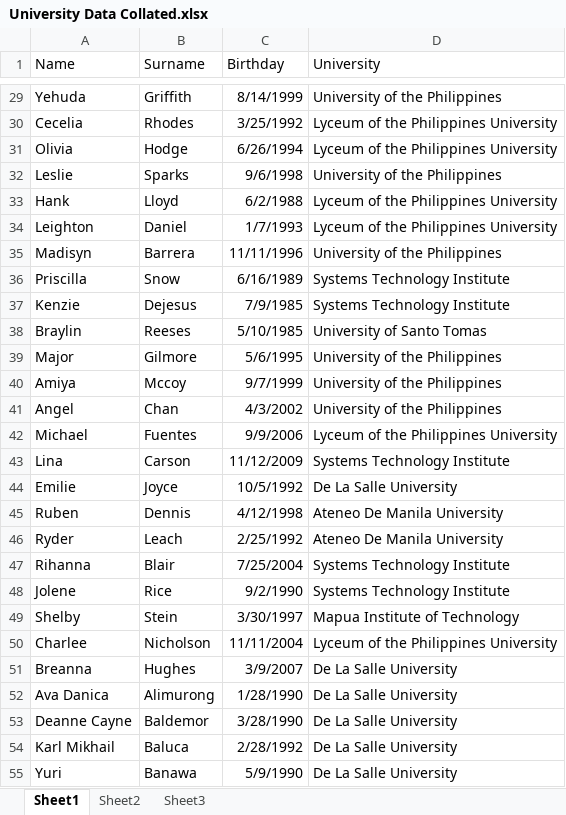
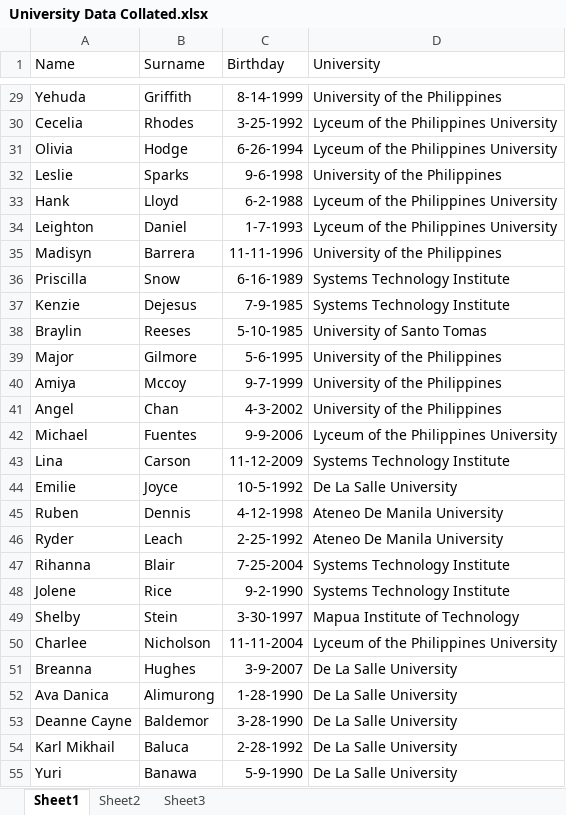
Before and after one commit to julialopezpozas/sysintg-clz, an Excel workbook: University Data Collated.xlsx, sheet Sheet1, drawn as a sheet; only a part is shown, gaps mark what is left out; values as stored, in another font and other column widths than the file's, no borders; the diff covers the shown part only; the diff names each change by its address in the sheet, - before the commit and + after, or states it on an @@ line.

Commit message:
Student Data collation v.2
This is my commit for the collated student data from the three files where the birthday column is reformatted

```diff
--- a/University Data Collated.xlsx (sheet Sheet1)
+++ b/University Data Collated.xlsx (sheet Sheet1)
-C29 (Birthday): 8/14/1999
+C29 (Birthday): 8-14-1999
-C30 (Birthday): 3/25/1992
+C30 (Birthday): 3-25-1992
-C31 (Birthday): 6/26/1994
+C31 (Birthday): 6-26-1994
-C32 (Birthday): 9/6/1998
+C32 (Birthday): 9-6-1998
-C33 (Birthday): 6/2/1988
+C33 (Birthday): 6-2-1988
-C34 (Birthday): 1/7/1993
+C34 (Birthday): 1-7-1993
-C35 (Birthday): 11/11/1996
+C35 (Birthday): 11-11-1996
-C36 (Birthday): 6/16/1989
+C36 (Birthday): 6-16-1989
-C37 (Birthday): 7/9/1985
+C37 (Birthday): 7-9-1985
-C38 (Birthday): 5/10/1985
+C38 (Birthday): 5-10-1985
-C39 (Birthday): 5/6/1995
+C39 (Birthday): 5-6-1995
-C40 (Birthday): 9/7/1999
+C40 (Birthday): 9-7-1999
-C41 (Birthday): 4/3/2002
+C41 (Birthday): 4-3-2002
-C42 (Birthday): 9/9/2006
+C42 (Birthday): 9-9-2006
-C43 (Birthday): 11/12/2009
+C43 (Birthday): 11-12-2009
-C44 (Birthday): 10/5/1992
+C44 (Birthday): 10-5-1992
-C45 (Birthday): 4/12/1998
+C45 (Birthday): 4-12-1998
-C46 (Birthday): 2/25/1992
+C46 (Birthday): 2-25-1992
-C47 (Birthday): 7/25/2004
+C47 (Birthday): 7-25-2004
-C48 (Birthday): 9/2/1990
+C48 (Birthday): 9-2-1990
-C49 (Birthday): 3/30/1997
+C49 (Birthday): 3-30-1997
-C50 (Birthday): 11/11/2004
+C50 (Birthday): 11-11-2004
-C51 (Birthday): 3/9/2007
+C51 (Birthday): 3-9-2007
-C52 (Birthday): 1/28/1990
+C52 (Birthday): 1-28-1990
-C53 (Birthday): 3/28/1990
+C53 (Birthday): 3-28-1990
-C54 (Birthday): 2/28/1992
+C54 (Birthday): 2-28-1992
-C55 (Birthday): 5/9/1990
+C55 (Birthday): 5-9-1990
```
Also changed, not shown: 1097 edited cells elsewhere in this sheet, 1 other file.
